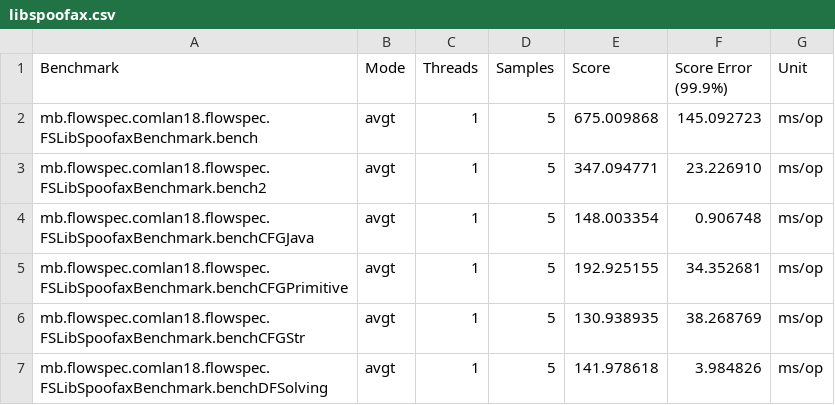
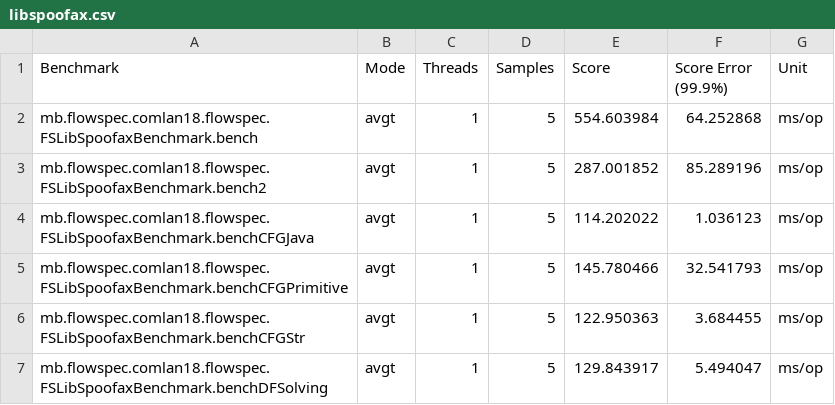
Before and after one commit to metaborg/flowspec, a CSV file: comlan18benchmarks/results/flowspec/libspoofax.csv, drawn as a sheet.

Commit message:
Updated benchmark results after changes to flowspec codegen/runtime

```diff
--- a/comlan18benchmarks/results/flowspec/libspoofax.csv
+++ b/comlan18benchmarks/results/flowspec/libspoofax.csv
@@ -1,7 +1,7 @@
 "Benchmark","Mode","Threads","Samples","Score","Score Error (99.9%)","Unit"
-"mb.flowspec.comlan18.flowspec.FSLibSpoofaxBenchmark.bench","avgt",1,5,675.009868,145.092723,"ms/op"
-"mb.flowspec.comlan18.flowspec.FSLibSpoofaxBenchmark.bench2","avgt",1,5,347.094771,23.226910,"ms/op"
-"mb.flowspec.comlan18.flowspec.FSLibSpoofaxBenchmark.benchCFGJava","avgt",1,5,148.003354,0.906748,"ms/op"
-"mb.flowspec.comlan18.flowspec.FSLibSpoofaxBenchmark.benchCFGPrimitive","avgt",1,5,192.925155,34.352681,"ms/op"
-"mb.flowspec.comlan18.flowspec.FSLibSpoofaxBenchmark.benchCFGStr","avgt",1,5,130.938935,38.268769,"ms/op"
-"mb.flowspec.comlan18.flowspec.FSLibSpoofaxBenchmark.benchDFSolving","avgt",1,5,141.978618,3.984826,"ms/op"
+"mb.flowspec.comlan18.flowspec.FSLibSpoofaxBenchmark.bench","avgt",1,5,554.603984,64.252868,"ms/op"
+"mb.flowspec.comlan18.flowspec.FSLibSpoofaxBenchmark.bench2","avgt",1,5,287.001852,85.289196,"ms/op"
+"mb.flowspec.comlan18.flowspec.FSLibSpoofaxBenchmark.benchCFGJava","avgt",1,5,114.202022,1.036123,"ms/op"
+"mb.flowspec.comlan18.flowspec.FSLibSpoofaxBenchmark.benchCFGPrimitive","avgt",1,5,145.780466,32.541793,"ms/op"
+"mb.flowspec.comlan18.flowspec.FSLibSpoofaxBenchmark.benchCFGStr","avgt",1,5,122.950363,3.684455,"ms/op"
+"mb.flowspec.comlan18.flowspec.FSLibSpoofaxBenchmark.benchDFSolving","avgt",1,5,129.843917,5.494047,"ms/op"
```
Also changed, not shown: 3 other files.
